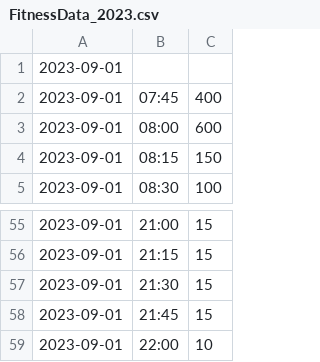
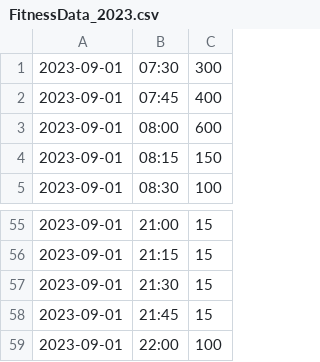
Before and after one commit to Tasfiq-Jawaad/comp1711, a CSV file: courseWork/task3/FitnessData_2023.csv, drawn as a sheet; only a part is shown, gaps mark what is left out.

Commit message:
task3 done

```diff
--- a/courseWork/task3/FitnessData_2023.csv
+++ b/courseWork/task3/FitnessData_2023.csv
@@ -1,2 +1,2 @@
-2023-09-01,,
+2023-09-01,07:30,300
 2023-09-01,07:45,400
@@ -58,2 +58,2 @@
 2023-09-01,21:45,15
-2023-09-01,22:00,10
+2023-09-01,22:00,100
```
Also changed, not shown: 4 other files.
